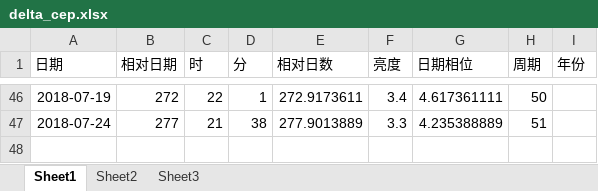
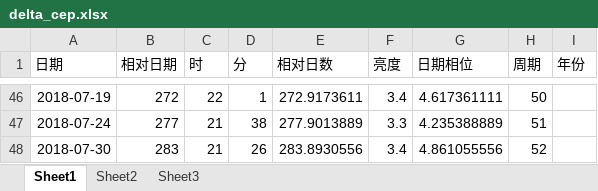
Before and after one commit to rottenweed/calc, an Excel workbook: delta_cep/delta_cep.xlsx, sheet Sheet1, drawn as a sheet; only a part is shown, gaps mark what is left out; values as stored, in another font and other column widths than the file's, no borders; charts and pictures not drawn; the diff names each change by its address in the sheet, - before the commit and + after, or states it on an @@ line.

Commit message:
Add delta_Cep data

```diff
--- a/delta_cep/delta_cep.xlsx (sheet Sheet1)
+++ b/delta_cep/delta_cep.xlsx (sheet Sheet1)
+row 48: 2018-07-30 | 283 | 21 | 26 | 283.8930556 | 3.4 | 4.861055556 | 52
```
Also changed, not shown: charts or pictures.
